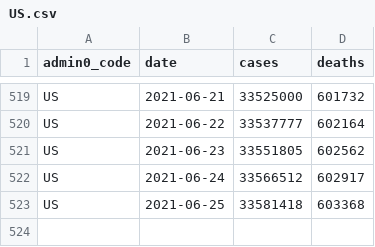
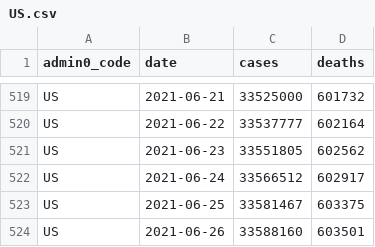
Before and after one commit to covid-open-data/xform-casecount-us-nytimes, a CSV file: output/admin0/US.csv, drawn as a sheet; only a part is shown, gaps mark what is left out.

```diff
--- a/output/admin0/US.csv
+++ b/output/admin0/US.csv
@@ -522,2 +522,3 @@ US,2021-06-23,33551805,602562
 US,2021-06-24,33566512,602917
-US,2021-06-25,33581418,603368
+US,2021-06-25,33581467,603375
+US,2021-06-26,33588160,603501
```
Also changed, not shown: output/admin1/US.csv.
